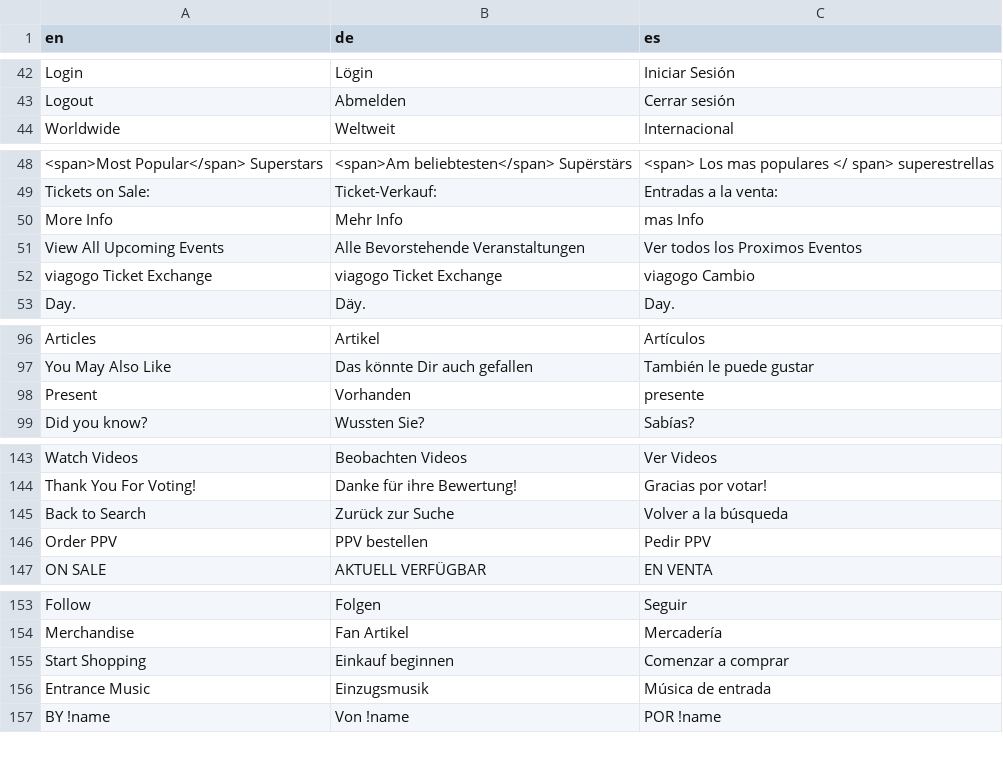
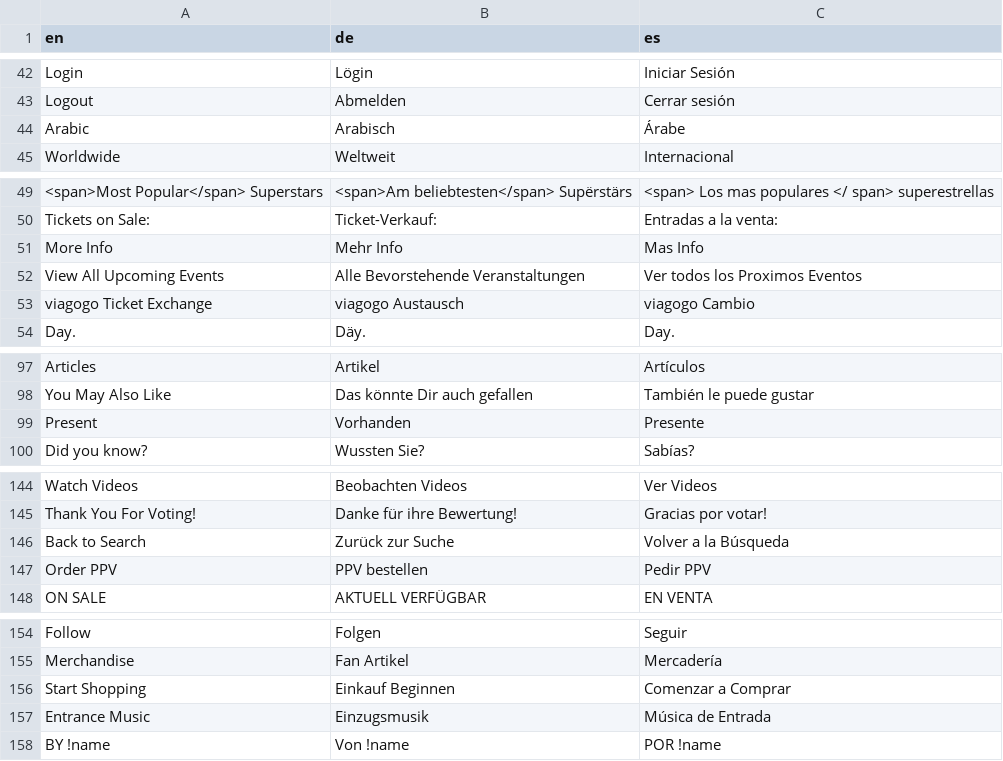
Before and after one commit to jasonLwwe/conf-files, a CSV file: Global/jason_strings.csv, drawn as a sheet; only a part is shown, gaps mark what is left out; addresses are those after the commit; the diff covers the shown part only; the diff names each change by its address in the sheet, - before the commit and + after, or states it on an @@ line.

```diff
--- a/Global/jason_strings.csv
+++ b/Global/jason_strings.csv
+row 44: Arabic | Arabisch | Árabe
-C51 (es): mas Info
+C51 (es): Mas Info
-B53 (de): viagogo Ticket Exchange
+B53 (de): viagogo Austausch
-C99 (es): presente
+C99 (es): Presente
-C146 (es): Volver a la búsqueda
+C146 (es): Volver a la Búsqueda
-B156 (de): Einkauf beginnen
+B156 (de): Einkauf Beginnen
-C156 (es): Comenzar a comprar
+C156 (es): Comenzar a Comprar
-C157 (es): Música de entrada
+C157 (es): Música de Entrada
```
Also changed, not shown: 44 edited cells elsewhere in this file.
